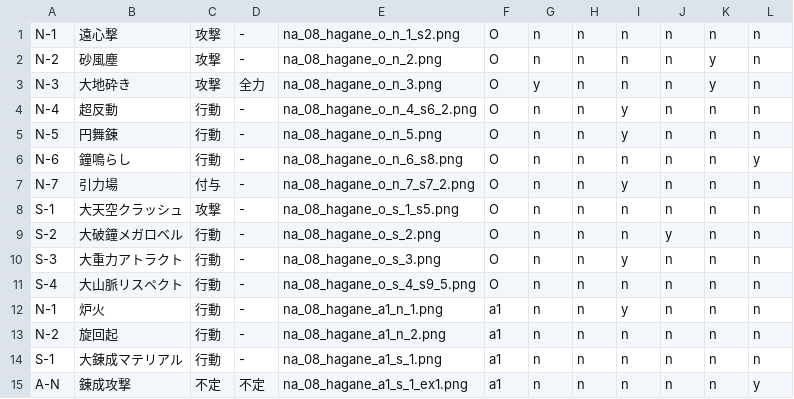
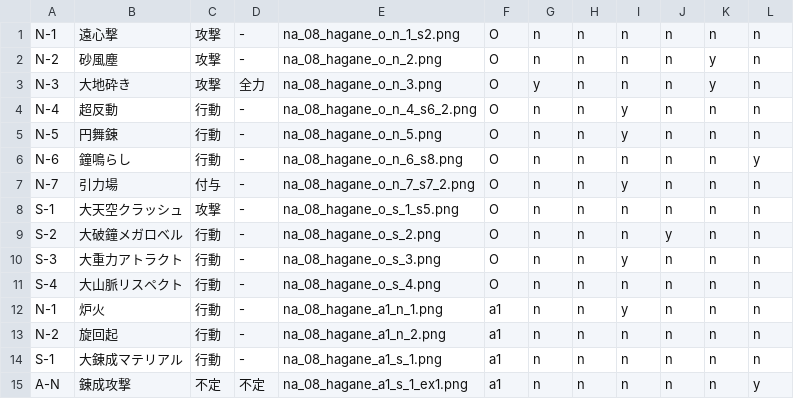
Before and after one commit to kirisakku/FuruyoniDeckManager, a CSV file: app/src/main/res/raw/hagane.csv, drawn as a sheet.

```diff
--- a/app/src/main/res/raw/hagane.csv
+++ b/app/src/main/res/raw/hagane.csv
@@ -10,3 +10,3 @@ S-2,大破鐘メガロベル,行動,-,na_08_hagane_o_s_2.png,O,n,n,n,y,n,n
 S-3,大重力アトラクト,行動,-,na_08_hagane_o_s_3.png,O,n,n,y,n,n,n
-S-4,大山脈リスペクト,行動,-,na_08_hagane_o_s_4_s9_5.png,O,n,n,n,n,n,n
+S-4,大山脈リスペクト,行動,-,na_08_hagane_o_s_4.png,O,n,n,n,n,n,n
 N-1,炉火,行動,-,na_08_hagane_a1_n_1.png,a1,n,n,y,n,n,n
```
Also changed, not shown: 2 other files.
